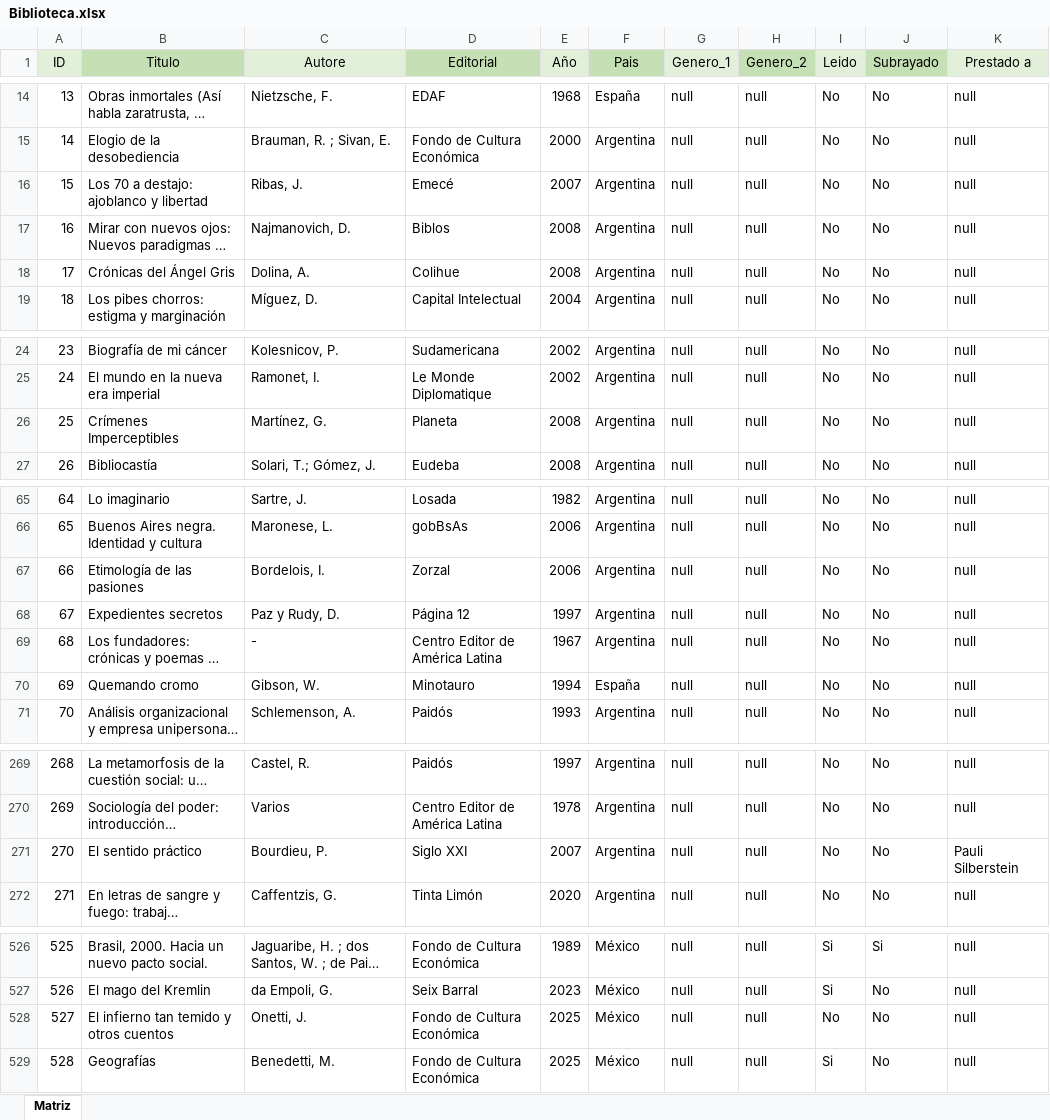
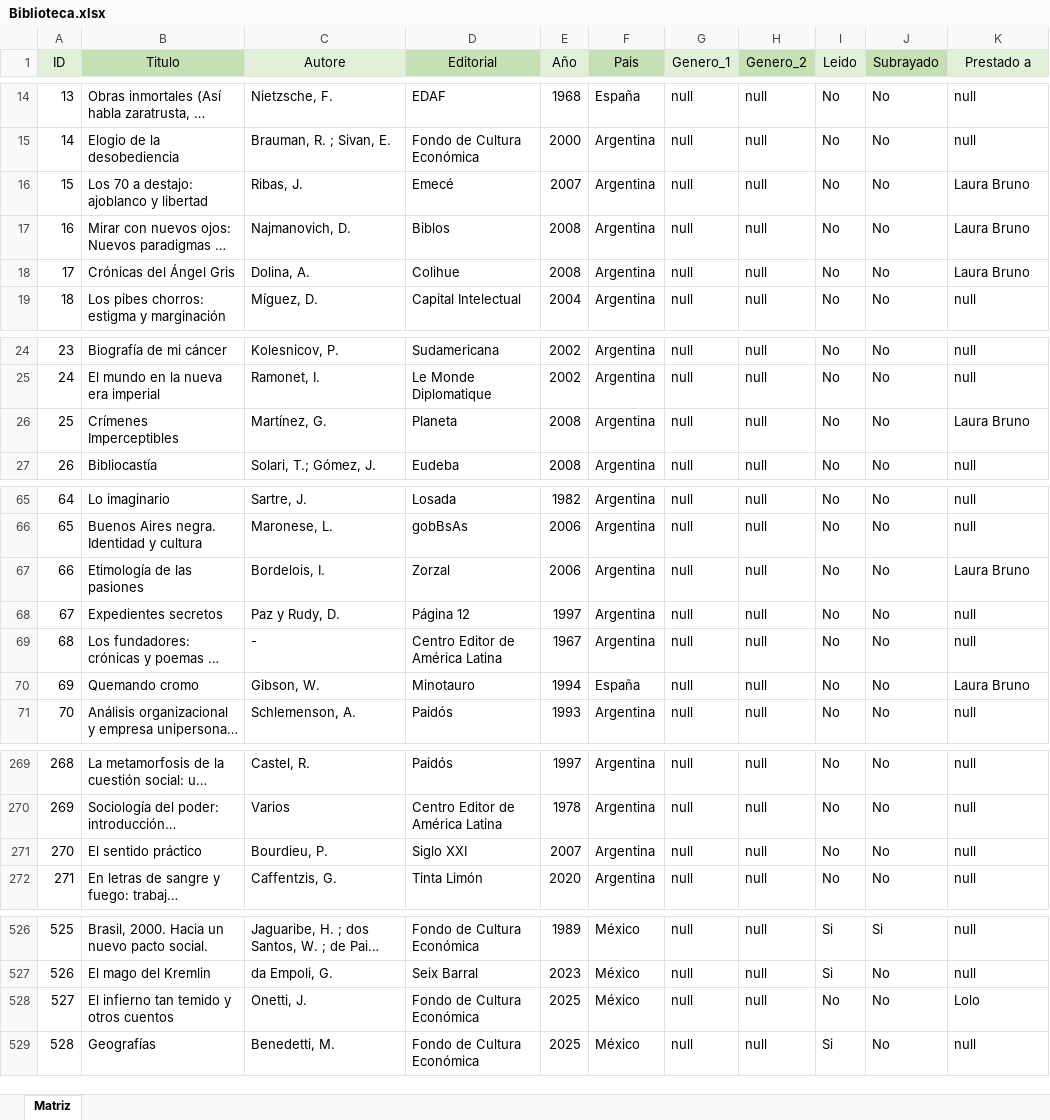
Before and after one commit to HermesBV/hermesf.ar, an Excel workbook: bds/Biblioteca.xlsx, sheet Matriz, drawn as a sheet; only a part is shown, gaps mark what is left out; long unchanged cells end in …; values as stored, in another font and other column widths than the file's, no borders; table styles not drawn; the diff covers the shown part only; the diff names each change by its address in the sheet, - before the commit and + after, or states it on an @@ line.

Commit message:
update biblioteca

```diff
--- a/bds/Biblioteca.xlsx (sheet Matriz)
+++ b/bds/Biblioteca.xlsx (sheet Matriz)
-K16:K18 (Prestado a): null
+K16:K18 (Prestado a): Laura Bruno
-K26 (Prestado a): null
+K26 (Prestado a): Laura Bruno
-K67 (Prestado a): null
+K67 (Prestado a): Laura Bruno
-K70 (Prestado a): null
+K70 (Prestado a): Laura Bruno
-K271 (Prestado a): Pauli Silberstein
+K271 (Prestado a): null
-K528 (Prestado a): null
+K528 (Prestado a): Lolo
```
Also changed, not shown: 3 edited cells elsewhere in this sheet, 7 other files.
